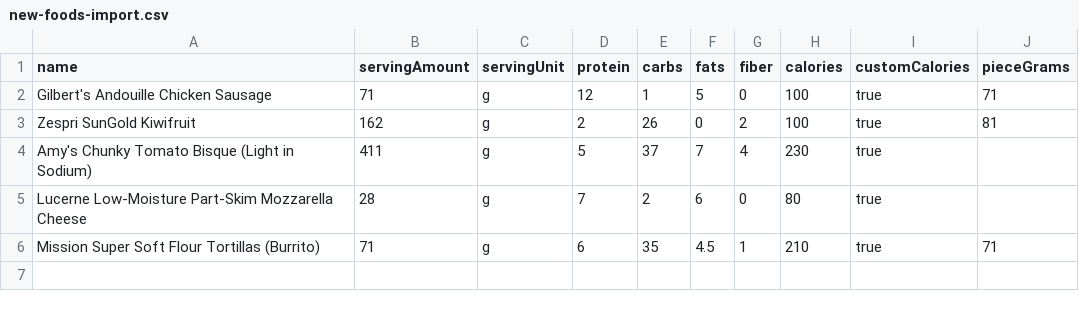
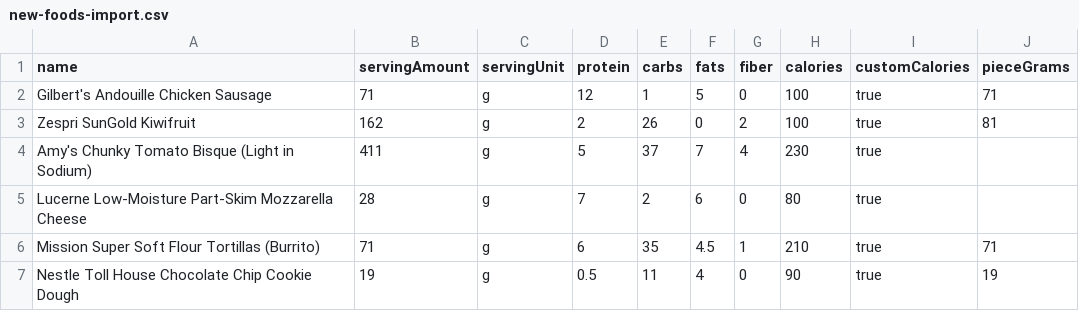
Before and after one commit to mccann79-jpg/macro-tracker-v2, a CSV file: new-foods-import.csv, drawn as a sheet; the diff names each change by its address in the sheet, - before the commit and + after, or states it on an @@ line.

```diff
--- a/new-foods-import.csv
+++ b/new-foods-import.csv
+row 7: Nestle Toll House Chocolate Chip Cookie Dough | 19 | g | 0.5 | 11 | 4 | 0 | 90 | true | 19
```
